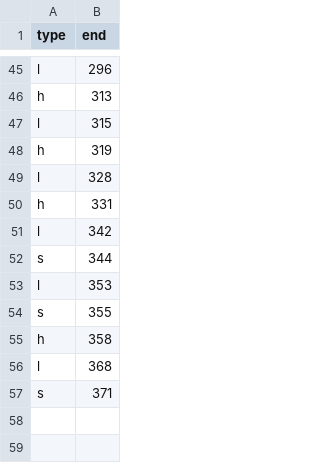
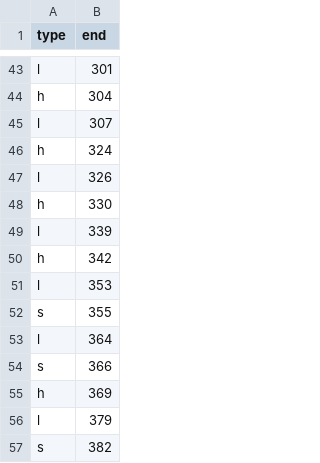
Before and after one commit to idameitil/polyphenol-oxidases, a CSV file: data/compare-architectures/architecture-tables-dssp/4j3p.csv, drawn as a sheet; only a part is shown, gaps mark what is left out; removed rows and columns are numbered as before the commit, all else as after; the diff covers the shown part only; the diff names each change by its address in the sheet, - before the commit and + after, or states it on an @@ line.

```diff
--- a/data/compare-architectures/architecture-tables-dssp/4j3p.csv
+++ b/data/compare-architectures/architecture-tables-dssp/4j3p.csv
-B43 (end): 296
+B43 (end): 301
-B44 (end): 313
+B44 (end): 304
-B45 (end): 315
+B45 (end): 307
-B46 (end): 319
+B46 (end): 324
-B47 (end): 328
+B47 (end): 326
-B48 (end): 331
+B48 (end): 330
+row 49: l | 339
-A50 (type): l
+A50 (type): h
-row 52: s | 344
-row 55: h | 358
-B53 (end): 368
+B53 (end): 364
-B54 (end): 371
+B54 (end): 366
+row 55: h | 369
+row 56: l | 379
+row 57: s | 382
```
Also changed, not shown: 18 added rows, 20 removed rows and 21 edited cells elsewhere in this file, data/compare-architectures/architecture-tables-dssp/1wx2.csv, data/compare-architectures/architecture-tables-dssp/2y9x.csv, 5 other files.
